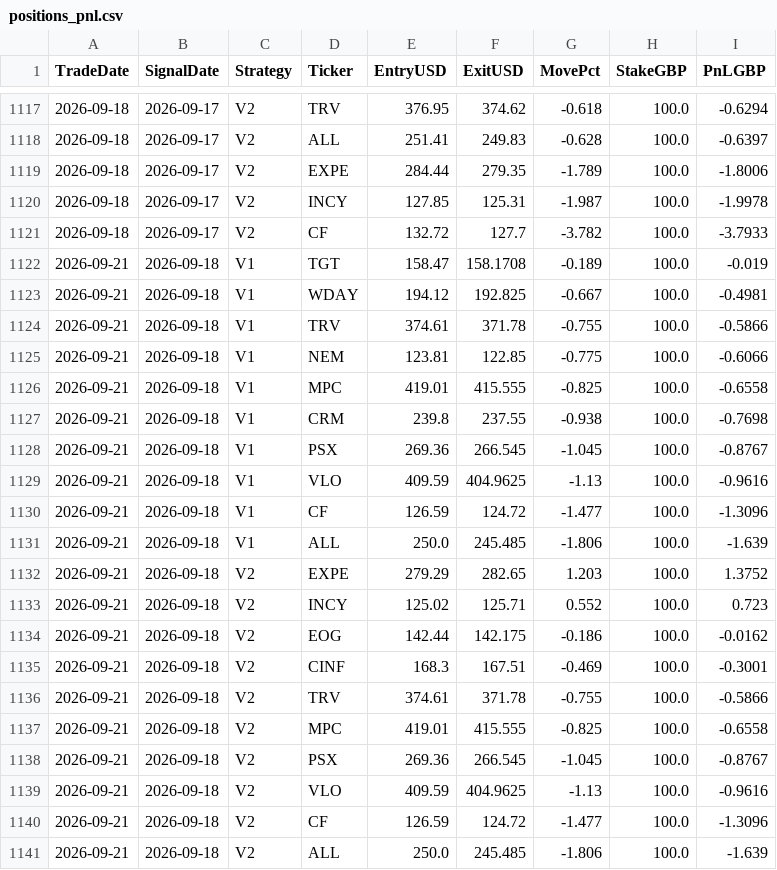
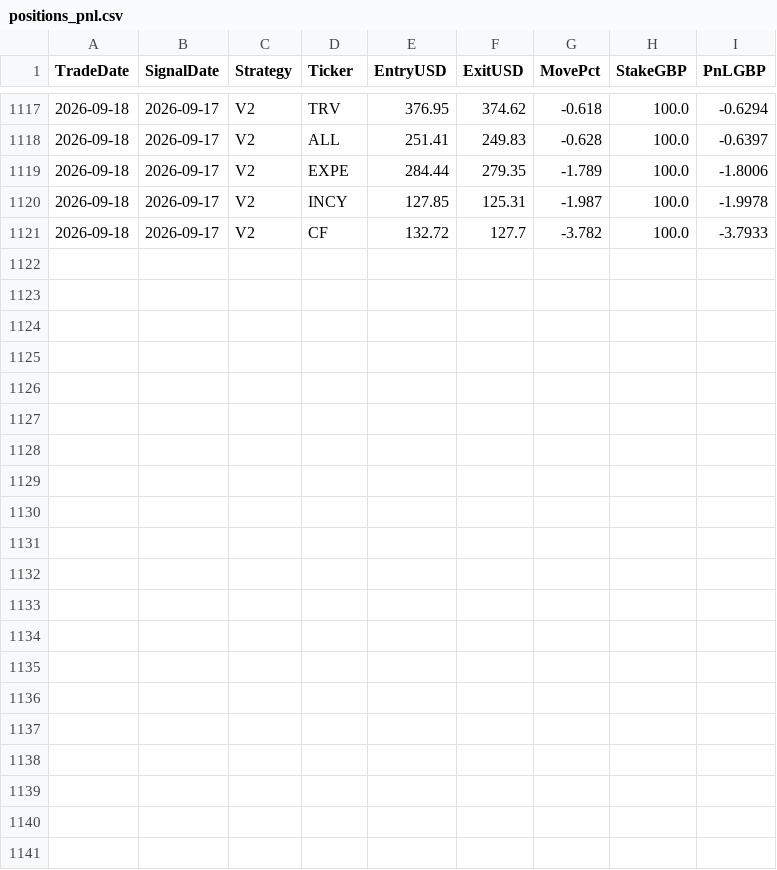
Before and after one commit to MrinalBhargava/sp500-dashboard, a CSV file: positions_pnl.csv, drawn as a sheet; only a part is shown, gaps mark what is left out; the diff names each change by its address in the sheet, - before the commit and + after, or states it on an @@ line.

```diff
--- a/positions_pnl.csv
+++ b/positions_pnl.csv
-row 1122: 2026-09-21 | 2026-09-18 | V1 | TGT | 158.47 | 158.1708 | -0.189 | 100.0 | -0.019
-row 1123: 2026-09-21 | 2026-09-18 | V1 | WDAY | 194.12 | 192.825 | -0.667 | 100.0 | -0.4981
-row 1124: 2026-09-21 | 2026-09-18 | V1 | TRV | 374.61 | 371.78 | -0.755 | 100.0 | -0.5866
-row 1125: 2026-09-21 | 2026-09-18 | V1 | NEM | 123.81 | 122.85 | -0.775 | 100.0 | -0.6066
-row 1126: 2026-09-21 | 2026-09-18 | V1 | MPC | 419.01 | 415.555 | -0.825 | 100.0 | -0.6558
-row 1127: 2026-09-21 | 2026-09-18 | V1 | CRM | 239.8 | 237.55 | -0.938 | 100.0 | -0.7698
-row 1128: 2026-09-21 | 2026-09-18 | V1 | PSX | 269.36 | 266.545 | -1.045 | 100.0 | -0.8767
-row 1129: 2026-09-21 | 2026-09-18 | V1 | VLO | 409.59 | 404.9625 | -1.13 | 100.0 | -0.9616
-row 1130: 2026-09-21 | 2026-09-18 | V1 | CF | 126.59 | 124.72 | -1.477 | 100.0 | -1.3096
-row 1131: 2026-09-21 | 2026-09-18 | V1 | ALL | 250.0 | 245.485 | -1.806 | 100.0 | -1.639
-row 1132: 2026-09-21 | 2026-09-18 | V2 | EXPE | 279.29 | 282.65 | 1.203 | 100.0 | 1.3752
-row 1133: 2026-09-21 | 2026-09-18 | V2 | INCY | 125.02 | 125.71 | 0.552 | 100.0 | 0.723
-row 1134: 2026-09-21 | 2026-09-18 | V2 | EOG | 142.44 | 142.175 | -0.186 | 100.0 | -0.0162
-row 1135: 2026-09-21 | 2026-09-18 | V2 | CINF | 168.3 | 167.51 | -0.469 | 100.0 | -0.3001
-row 1136: 2026-09-21 | 2026-09-18 | V2 | TRV | 374.61 | 371.78 | -0.755 | 100.0 | -0.5866
-row 1137: 2026-09-21 | 2026-09-18 | V2 | MPC | 419.01 | 415.555 | -0.825 | 100.0 | -0.6558
-row 1138: 2026-09-21 | 2026-09-18 | V2 | PSX | 269.36 | 266.545 | -1.045 | 100.0 | -0.8767
-row 1139: 2026-09-21 | 2026-09-18 | V2 | VLO | 409.59 | 404.9625 | -1.13 | 100.0 | -0.9616
-row 1140: 2026-09-21 | 2026-09-18 | V2 | CF | 126.59 | 124.72 | -1.477 | 100.0 | -1.3096
-row 1141: 2026-09-21 | 2026-09-18 | V2 | ALL | 250.0 | 245.485 | -1.806 | 100.0 | -1.639
```
Also changed, not shown: daily_pnl.csv.
